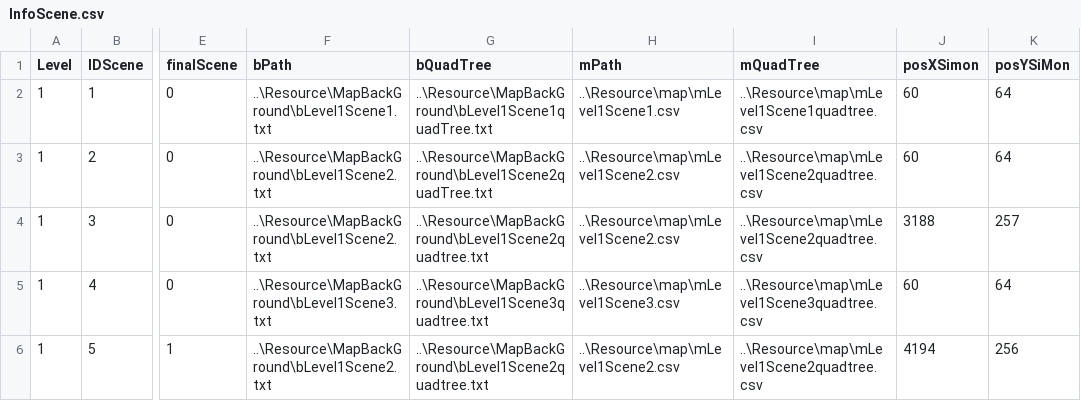
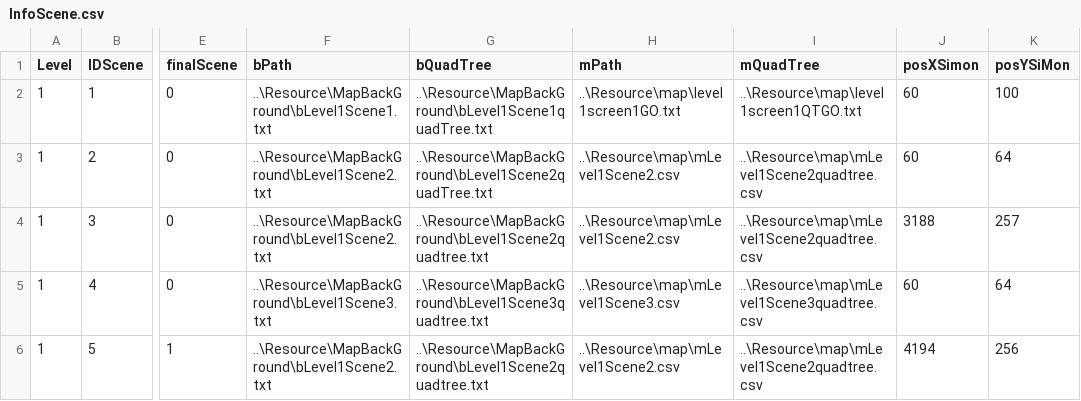
Before and after one commit to doanhtdpl/game-cashtle-vania, a CSV file: GameCashtleVania/Resource/file/InfoScene.csv, drawn as a sheet; only a part is shown, gaps mark what is left out; the diff names each change by its address in the sheet, - before the commit and + after, or states it on an @@ line.

```diff
--- a/GameCashtleVania/Resource/file/InfoScene.csv
+++ b/GameCashtleVania/Resource/file/InfoScene.csv
-H2 (mPath): ..\Resource\map\mLevel1Scene1.csv
+H2 (mPath): ..\Resource\map\level1screen1GO.txt
-I2 (mQuadTree): ..\Resource\map\mLevel1Scene1quadtree.csv
+I2 (mQuadTree): ..\Resource\map\level1screen1QTGO.txt
-K2 (posYSiMon): 64
+K2 (posYSiMon): 100
```
Also changed, not shown: 5 other files.
